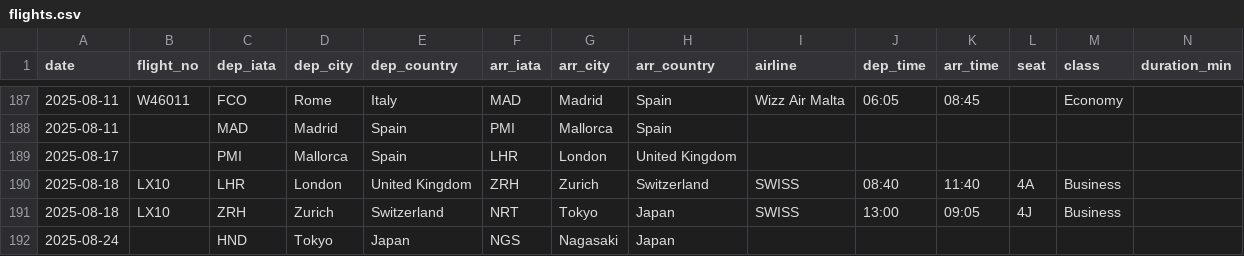
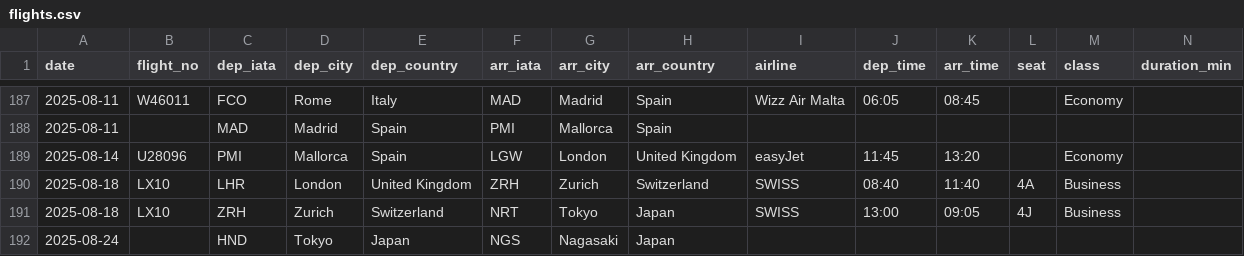
Before and after one commit to kyo24111/kyo24111.github.io, a CSV file: 040_personal/044_travel/0441_flight_record/flights.csv, drawn as a sheet; only a part is shown, gaps mark what is left out; removed rows and columns are numbered as before the commit, all else as after; rows hold the shown columns only; the diff names each change by its address in the sheet, - before the commit and + after, or states it on an @@ line.

```diff
--- a/040_personal/044_travel/0441_flight_record/flights.csv
+++ b/040_personal/044_travel/0441_flight_record/flights.csv
-row 189: 2025-08-17 |  | PMI | Mallorca | Spain | LHR | London | United Kingdom
+row 189: 2025-08-14 | U28096 | PMI | Mallorca | Spain | LGW | London | United Kingdom | easyJet | 11:45 | 13:20 |  | Economy
```
